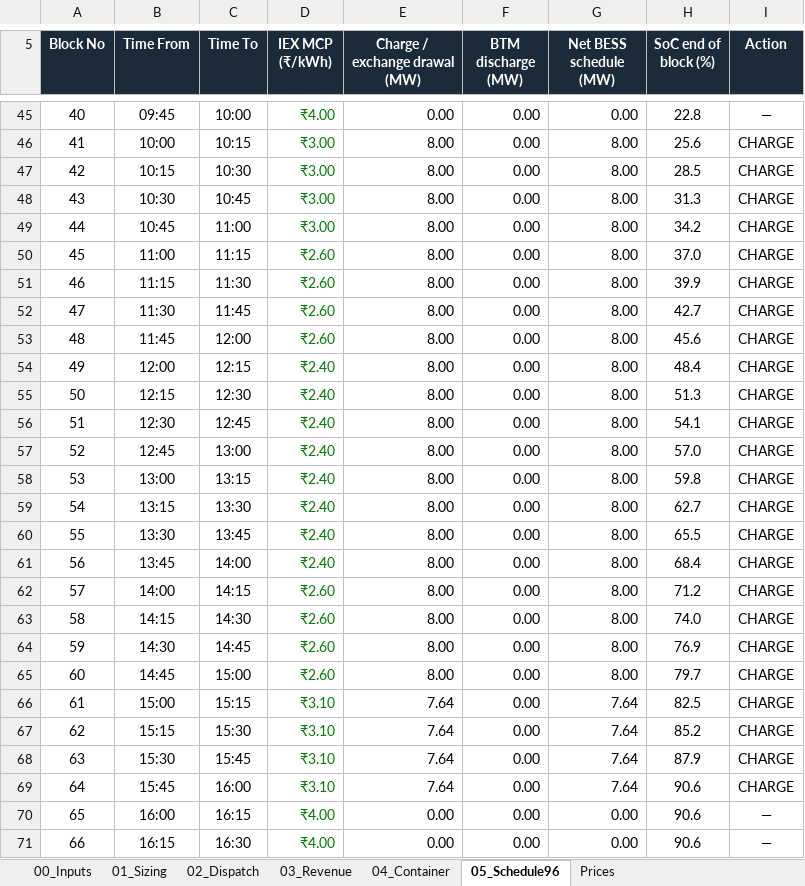
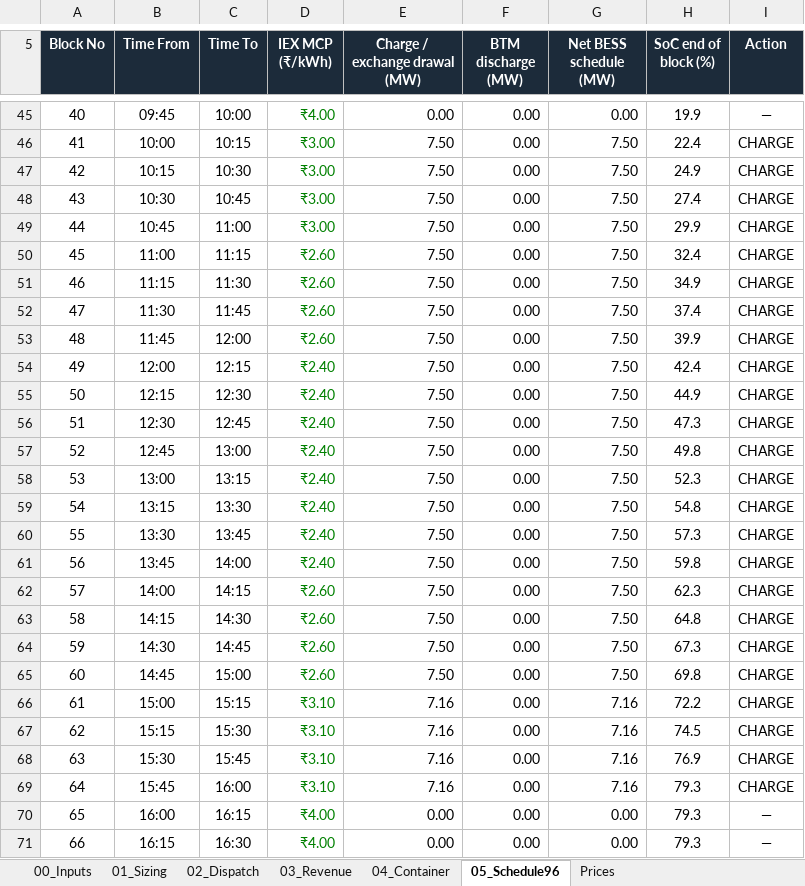
Before and after one commit to jai2k701/powerlogic-bess, an Excel workbook: PowerLogic_BESS_Model.xlsx, sheet 05_Schedule96, drawn as a sheet; only a part is shown, gaps mark what is left out; values as stored, in another font and other column widths than the file's, no borders; the diff covers the shown part only; the diff names each change by its address in the sheet, - before the commit and + after, or states it on an @@ line.

```diff
--- a/PowerLogic_BESS_Model.xlsx (sheet 05_Schedule96)
+++ b/PowerLogic_BESS_Model.xlsx (sheet 05_Schedule96)
-H45 (SoC end of block (%)): 22.8
+H45 (SoC end of block (%)): 19.9
-E46:E65 (Charge / exchange drawal (MW)): 8.00
+E46:E65 (Charge / exchange drawal (MW)): 7.50
-G46:G65 (Net BESS schedule (MW)): 8.00
+G46:G65 (Net BESS schedule (MW)): 7.50
-H46 (SoC end of block (%)): 25.6
+H46 (SoC end of block (%)): 22.4
-H47 (SoC end of block (%)): 28.5
+H47 (SoC end of block (%)): 24.9
-H48 (SoC end of block (%)): 31.3
+H48 (SoC end of block (%)): 27.4
-H49 (SoC end of block (%)): 34.2
+H49 (SoC end of block (%)): 29.9
-H50 (SoC end of block (%)): 37.0
+H50 (SoC end of block (%)): 32.4
-H51 (SoC end of block (%)): 39.9
+H51 (SoC end of block (%)): 34.9
-H52 (SoC end of block (%)): 42.7
+H52 (SoC end of block (%)): 37.4
-H53 (SoC end of block (%)): 45.6
+H53 (SoC end of block (%)): 39.9
-H54 (SoC end of block (%)): 48.4
+H54 (SoC end of block (%)): 42.4
-H55 (SoC end of block (%)): 51.3
+H55 (SoC end of block (%)): 44.9
-H56 (SoC end of block (%)): 54.1
+H56 (SoC end of block (%)): 47.3
-H57 (SoC end of block (%)): 57.0
+H57 (SoC end of block (%)): 49.8
-H58 (SoC end of block (%)): 59.8
+H58 (SoC end of block (%)): 52.3
-H59 (SoC end of block (%)): 62.7
+H59 (SoC end of block (%)): 54.8
-H60 (SoC end of block (%)): 65.5
+H60 (SoC end of block (%)): 57.3
-H61 (SoC end of block (%)): 68.4
+H61 (SoC end of block (%)): 59.8
-H62 (SoC end of block (%)): 71.2
+H62 (SoC end of block (%)): 62.3
-H63 (SoC end of block (%)): 74.0
+H63 (SoC end of block (%)): 64.8
-H64 (SoC end of block (%)): 76.9
+H64 (SoC end of block (%)): 67.3
-H65 (SoC end of block (%)): 79.7
+H65 (SoC end of block (%)): 69.8
-E66:E69 (Charge / exchange drawal (MW)): 7.64
+E66:E69 (Charge / exchange drawal (MW)): 7.16
-G66:G69 (Net BESS schedule (MW)): 7.64
+G66:G69 (Net BESS schedule (MW)): 7.16
-H66 (SoC end of block (%)): 82.5
+H66 (SoC end of block (%)): 72.2
-H67 (SoC end of block (%)): 85.2
+H67 (SoC end of block (%)): 74.5
-H68 (SoC end of block (%)): 87.9
+H68 (SoC end of block (%)): 76.9
-H69:H71 (SoC end of block (%)): 90.6
+H69:H71 (SoC end of block (%)): 79.3
```
Also changed, not shown: 128 edited cells elsewhere in this sheet, sheet 02_Dispatch, sheet 03_Revenue, sheet 01_Sizing, sheet 00_Inputs, formulas that keep their value, 2 other files.
